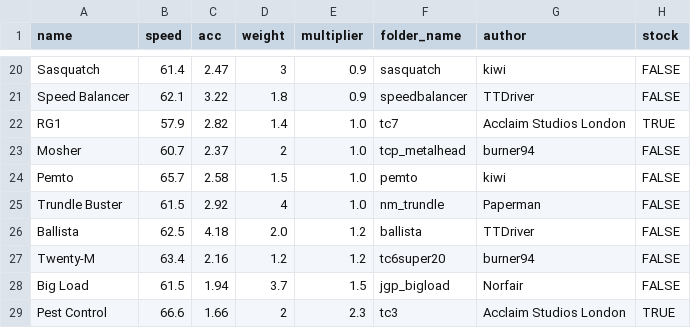
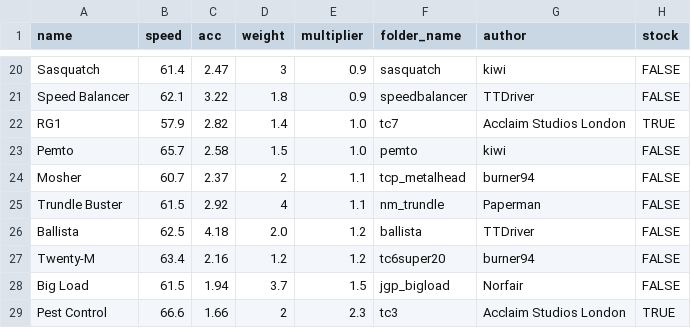
Before and after one commit to Re-Volt-America/RVA-Data, a CSV file: models/cars/semi-pro.csv, drawn as a sheet; only a part is shown, gaps mark what is left out.

```diff
--- a/models/cars/semi-pro.csv
+++ b/models/cars/semi-pro.csv
@@ -22,5 +22,5 @@ Speed Balancer,62.1,3.22,1.8,0.9,speedbalancer,TTDriver,FALSE
 RG1,57.9,2.82,1.4,1.0,tc7,Acclaim Studios London,TRUE
-Mosher,60.7,2.37,2,1.0,tcp_metalhead,burner94,FALSE
 Pemto,65.7,2.58,1.5,1.0,pemto,kiwi,FALSE
-Trundle Buster,61.5,2.92,4,1.0,nm_trundle,Paperman,FALSE
+Mosher,60.7,2.37,2,1.1,tcp_metalhead,burner94,FALSE
+Trundle Buster,61.5,2.92,4,1.1,nm_trundle,Paperman,FALSE
 Ballista,62.5,4.18,2.0,1.2,ballista,TTDriver,FALSE
```
Also changed, not shown: models/tracks/tracks.csv.
